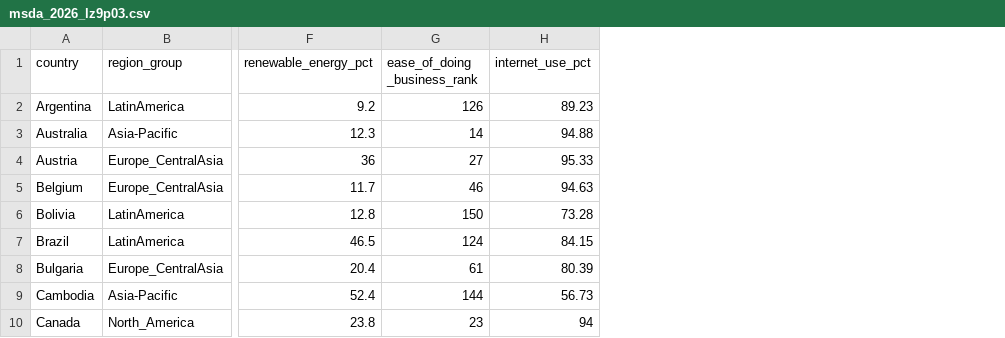
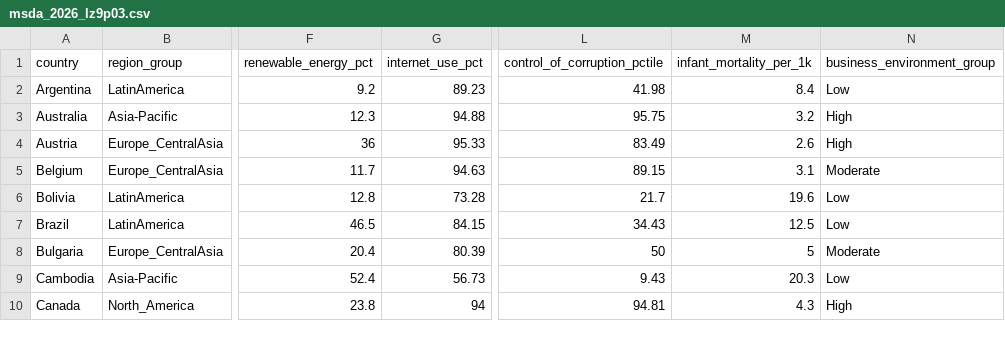
Before and after one commit to col-stem-uoe/data, a CSV file: msda_2026_lz9p03.csv, drawn as a sheet; only a part is shown, gaps mark what is left out; removed rows and columns are numbered as before the commit, all else as after; the diff names each change by its address in the sheet, - before the commit and + after, or states it on an @@ line.

Commit message:
Update msda_2026_lz9p03.csv

```diff
--- a/msda_2026_lz9p03.csv
+++ b/msda_2026_lz9p03.csv
-column G (ease_of_doing _business_rank), rows 2-10: 126 | 14 | 27 | 46 | 150 | 124 | 61 | 144 | 23
+column L (control_of_corruption_pctile), rows 2-10: 41.98 | 95.75 | 83.49 | 89.15 | 21.7 | 34.43 | 50 | 9.43 | 94.81
+column M (infant_mortality_per_1k), rows 2-10: 8.4 | 3.2 | 2.6 | 3.1 | 19.6 | 12.5 | 5 | 20.3 | 4.3
+column N (business_environment_group), rows 2-10: Low | High | High | Moderate | Low | Low | Moderate | Low | High
```
